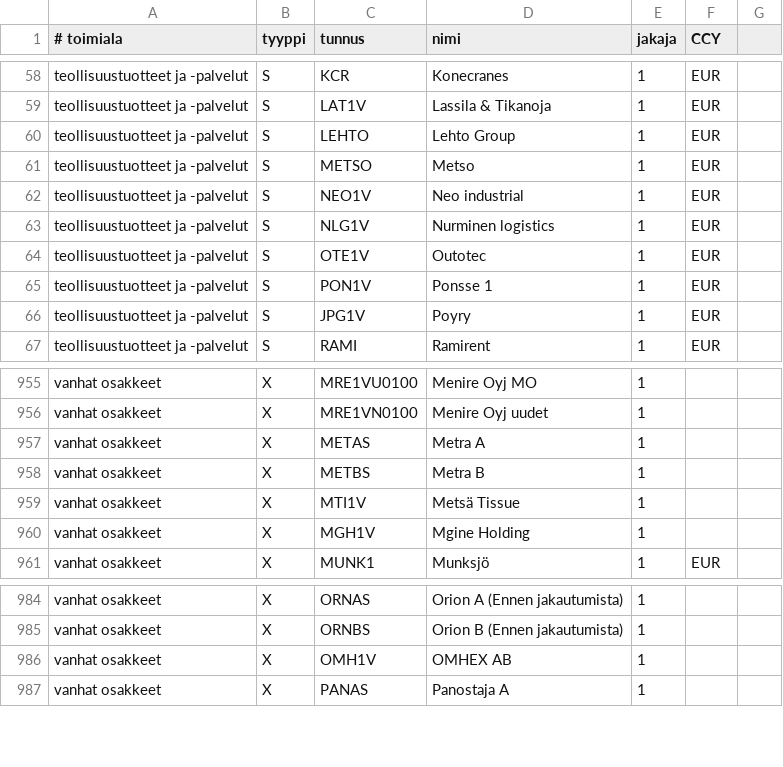
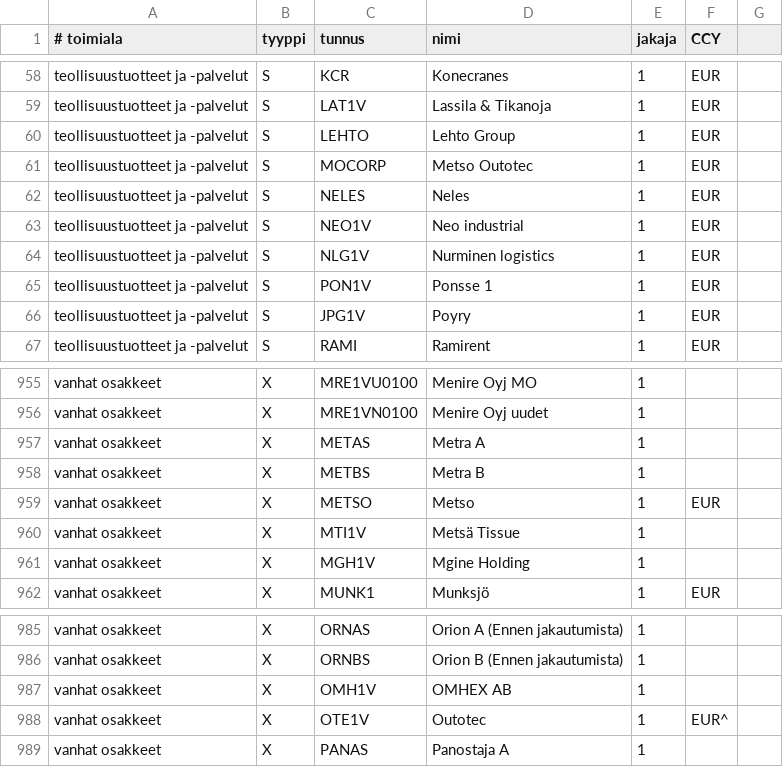
Before and after one commit to skarna1/javaportfolio, a CSV file: etc/tunnukset.csv, drawn as a sheet; only a part is shown, gaps mark what is left out.

```diff
--- a/etc/tunnukset.csv
+++ b/etc/tunnukset.csv
@@ -60,6 +60,6 @@ teollisuustuotteet ja -palvelut ; S ; LAT1V ; Lassila & Tikanoja ; 1 ; EUR
 teollisuustuotteet ja -palvelut ; S ; LEHTO ; Lehto Group ; 1 ; EUR
-teollisuustuotteet ja -palvelut ; S ; METSO ; Metso ; 1 ; EUR
+teollisuustuotteet ja -palvelut ; S ; MOCORP ; Metso Outotec; 1 ; EUR
+teollisuustuotteet ja -palvelut ; S ; NELES ; Neles ; 1 ; EUR
 teollisuustuotteet ja -palvelut ; S ; NEO1V ; Neo industrial ; 1 ; EUR
 teollisuustuotteet ja -palvelut ; S ; NLG1V ; Nurminen logistics ; 1 ; EUR
-teollisuustuotteet ja -palvelut ; S ; OTE1V ; Outotec ; 1 ; EUR
 teollisuustuotteet ja -palvelut ; S ; PON1V ; Ponsse 1 ; 1 ; EUR
@@ -958,2 +958,3 @@ vanhat osakkeet ; X ; METAS ; Metra A ; 1
 vanhat osakkeet ; X ; METBS ; Metra B ; 1
+vanhat osakkeet ; X ; METSO ; Metso ; 1 ; EUR
 vanhat osakkeet ; X ; MTI1V ; Metsä Tissue ; 1
@@ -986,2 +987,3 @@ vanhat osakkeet ; X ; ORNBS ; Orion B (Ennen jakautumista) ; 1
 vanhat osakkeet ; X ; OMH1V ; OMHEX AB; 1
+vanhat osakkeet ; X ; OTE1V ; Outotec ; 1 ; EUR^
 vanhat osakkeet ; X ; PANAS ; Panostaja A ; 1
```
Also changed, not shown: etc/muutokset.csv, 2 other files.
